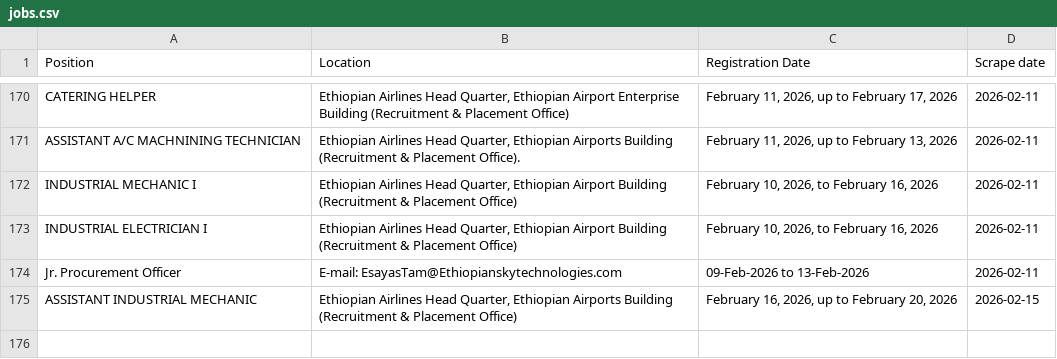
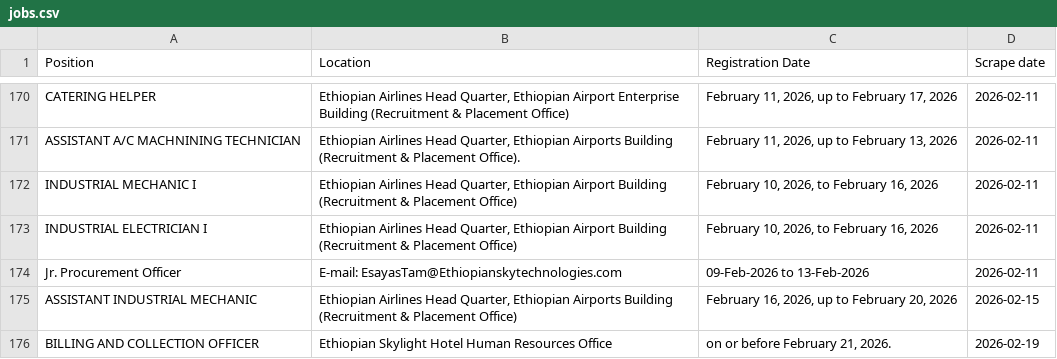
Before and after one commit to Imr-u/ET-Airlines, a CSV file: local_jobs/jobs.csv, drawn as a sheet; only a part is shown, gaps mark what is left out; the diff names each change by its address in the sheet, - before the commit and + after, or states it on an @@ line.

```diff
--- a/local_jobs/jobs.csv
+++ b/local_jobs/jobs.csv
+row 176: BILLING AND COLLECTION OFFICER | Ethiopian Skylight Hotel Human Resources Office | on or before February 21, 2026. | 2026-02-19
```
